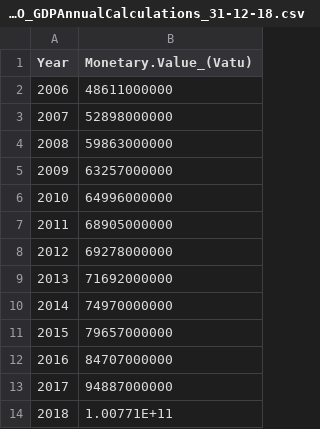
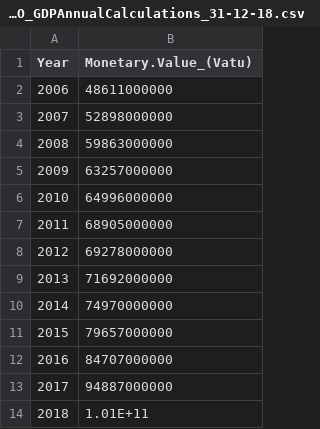
Before and after one commit to Vanuatu-National-Statistics-Office/vnso-RAP-tradeStats-materials, a CSV file: data/open/OPN_FINAL_VNSO_GDPAnnualCalculations_31-12-18.csv, drawn as a sheet.

```diff
--- a/data/open/OPN_FINAL_VNSO_GDPAnnualCalculations_31-12-18.csv
+++ b/data/open/OPN_FINAL_VNSO_GDPAnnualCalculations_31-12-18.csv
@@ -13,2 +13,2 @@
 2017,94887000000
-2018,1.00771E+11
+2018,1.01E+11
```
Also changed, not shown: 1 other file.
